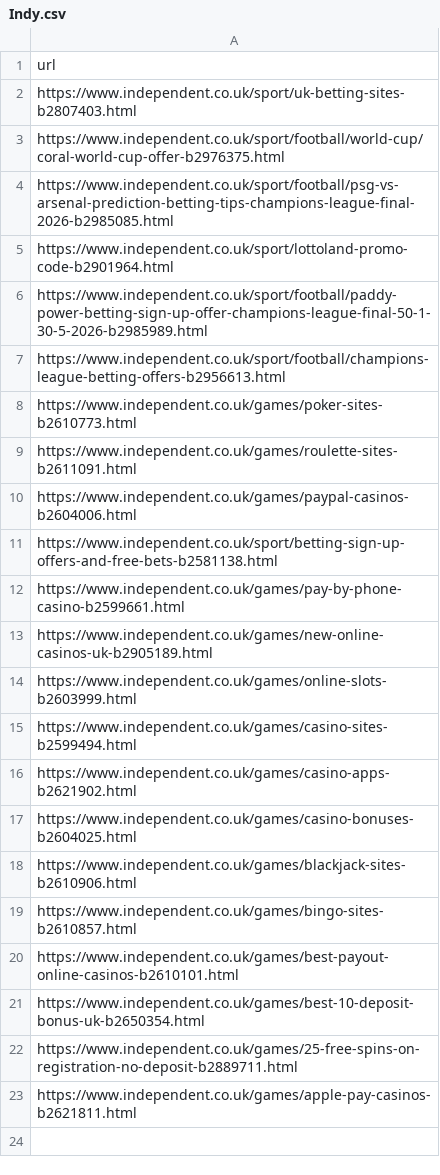
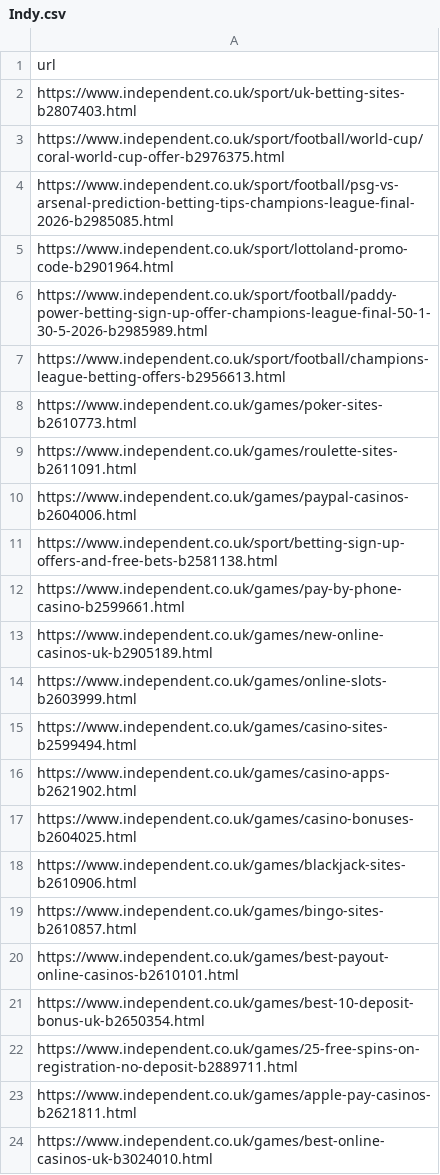
Before and after one commit to san-kax/DMCA, a CSV file: urls/Indy.csv, drawn as a sheet; the diff names each change by its address in the sheet, - before the commit and + after, or states it on an @@ line.

Commit message:
Add files via upload

```diff
--- a/urls/Indy.csv
+++ b/urls/Indy.csv
+row 24: https://www.independent.co.uk/games/best-online-casinos-uk-b3024010.html
```
